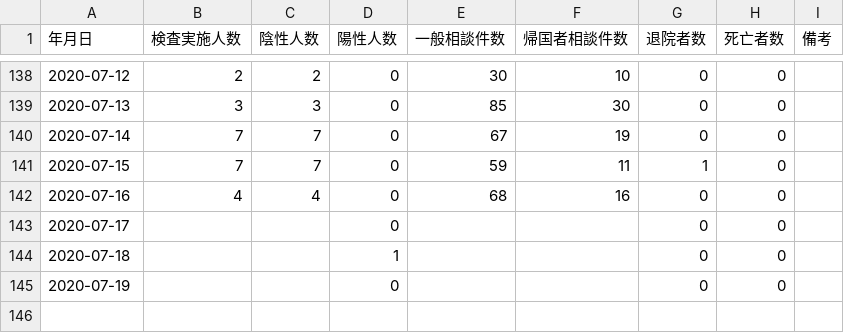
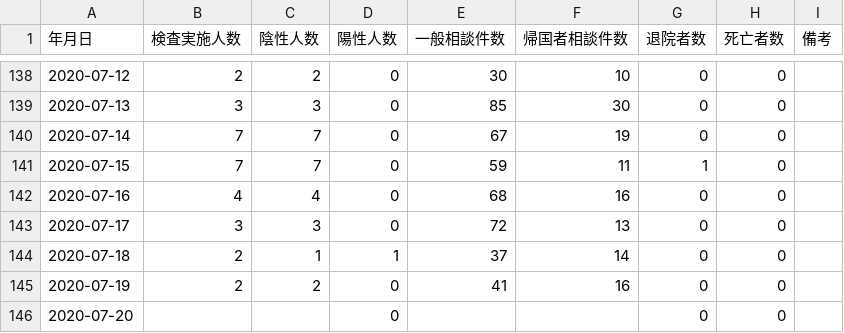
Before and after one commit to imabari/toyama-covid19, a CSV file: toyama_counts.csv, drawn as a sheet; only a part is shown, gaps mark what is left out.

```diff
--- a/toyama_counts.csv
+++ b/toyama_counts.csv
@@ -142,4 +142,5 @@
 2020-07-16,4,4,0,68,16,0,0,
-2020-07-17,,,0,,,0,0,
-2020-07-18,,,1,,,0,0,
-2020-07-19,,,0,,,0,0,
+2020-07-17,3,3,0,72,13,0,0,
+2020-07-18,2,1,1,37,14,0,0,
+2020-07-19,2,2,0,41,16,0,0,
+2020-07-20,,,0,,,0,0,
```
Also changed, not shown: 160001_toyama_covid19_call_center.csv, 160001_toyama_covid19_confirm_negative.csv, 4 other files.
